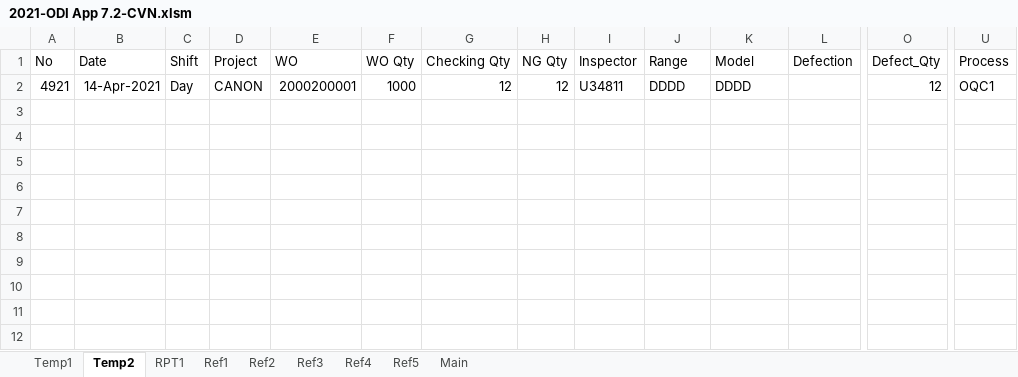
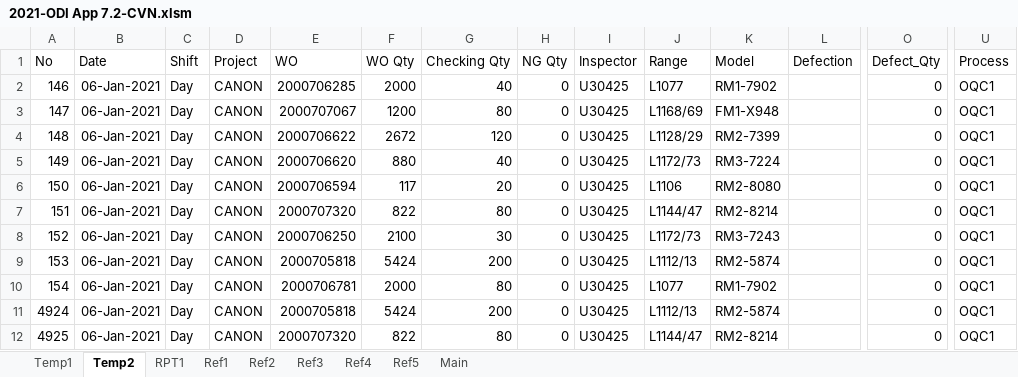
Before and after one commit to HaHoan/OQC, an Excel workbook: Doccuments/2021-ODI App 7.2-CVN.xlsm, sheet Temp2, drawn as a sheet; only a part is shown, gaps mark what is left out; values as stored, in another font and other column widths than the file's, no borders; removed rows and columns are numbered as before the commit, all else as after; rows hold the shown columns only; the diff names each change by its address in the sheet, - before the commit and + after, or states it on an @@ line.

```diff
--- a/Doccuments/2021-ODI App 7.2-CVN.xlsm (sheet Temp2)
+++ b/Doccuments/2021-ODI App 7.2-CVN.xlsm (sheet Temp2)
-row 2: 4921 | 14-Apr-2021 | Day | CANON | 2000200001 | 1000 | 12 | 12 | U34811 | DDDD | DDDD |  | 12 | OQC1
+row 2: 146 | 06-Jan-2021 | Day | CANON | 2000706285 | 2000 | 40 | 0 | U30425 | L1077 | RM1-7902 |  | 0 | OQC1
+row 3: 147 | 06-Jan-2021 | Day | CANON | 2000707067 | 1200 | 80 | 0 | U30425 | L1168/69 | FM1-X948 |  | 0 | OQC1
+row 4: 148 | 06-Jan-2021 | Day | CANON | 2000706622 | 2672 | 120 | 0 | U30425 | L1128/29 | RM2-7399 |  | 0 | OQC1
+row 5: 149 | 06-Jan-2021 | Day | CANON | 2000706620 | 880 | 40 | 0 | U30425 | L1172/73 | RM3-7224 |  | 0 | OQC1
+row 6: 150 | 06-Jan-2021 | Day | CANON | 2000706594 | 117 | 20 | 0 | U30425 | L1106 | RM2-8080 |  | 0 | OQC1
+row 7: 151 | 06-Jan-2021 | Day | CANON | 2000707320 | 822 | 80 | 0 | U30425 | L1144/47 | RM2-8214 |  | 0 | OQC1
+row 8: 152 | 06-Jan-2021 | Day | CANON | 2000706250 | 2100 | 30 | 0 | U30425 | L1172/73 | RM3-7243 |  | 0 | OQC1
+row 9: 153 | 06-Jan-2021 | Day | CANON | 2000705818 | 5424 | 200 | 0 | U30425 | L1112/13 | RM2-5874 |  | 0 | OQC1
+row 10: 154 | 06-Jan-2021 | Day | CANON | 2000706781 | 2000 | 80 | 0 | U30425 | L1077 | RM1-7902 |  | 0 | OQC1
+row 11: 4924 | 06-Jan-2021 | Day | CANON | 2000705818 | 5424 | 200 | 0 | U30425 | L1112/13 | RM2-5874 |  | 0 | OQC1
+row 12: 4925 | 06-Jan-2021 | Day | CANON | 2000707320 | 822 | 80 | 0 | U30425 | L1144/47 | RM2-8214 |  | 0 | OQC1
```
Also changed, not shown: sheet Temp1, sheet RPT1, sheet Ref2, formulas that keep their value, 35 other files.
